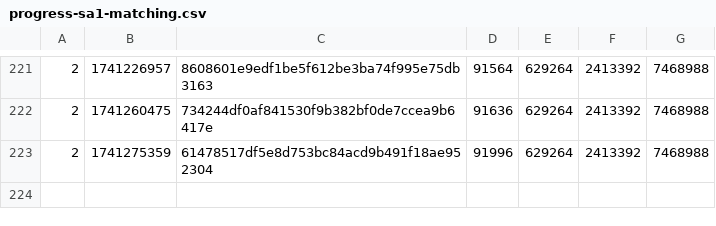
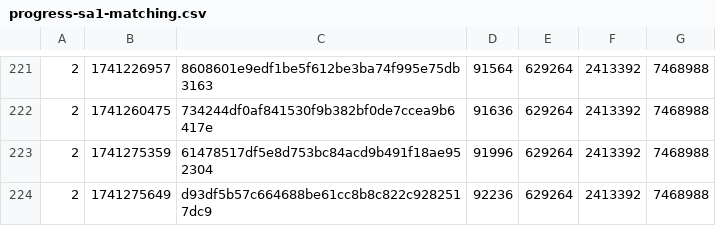
Before and after one commit to SAT-R/sa1, a CSV file: reports/progress-sa1-matching.csv, drawn as a sheet; only a part is shown, gaps mark what is left out.

```diff
--- a/reports/progress-sa1-matching.csv
+++ b/reports/progress-sa1-matching.csv
@@ -223 +223,2 @@
 2,1741275359,61478517df5e8d753bc84acd9b491f18ae952304,91996,629264,2413392,7468988
+2,1741275649,d93df5b57c664688be61cc8b8c822c9282517dc9,92236,629264,2413392,7468988
```
Also changed, not shown: reports/progress-sa1-nonmatching.csv, 1 other file.
